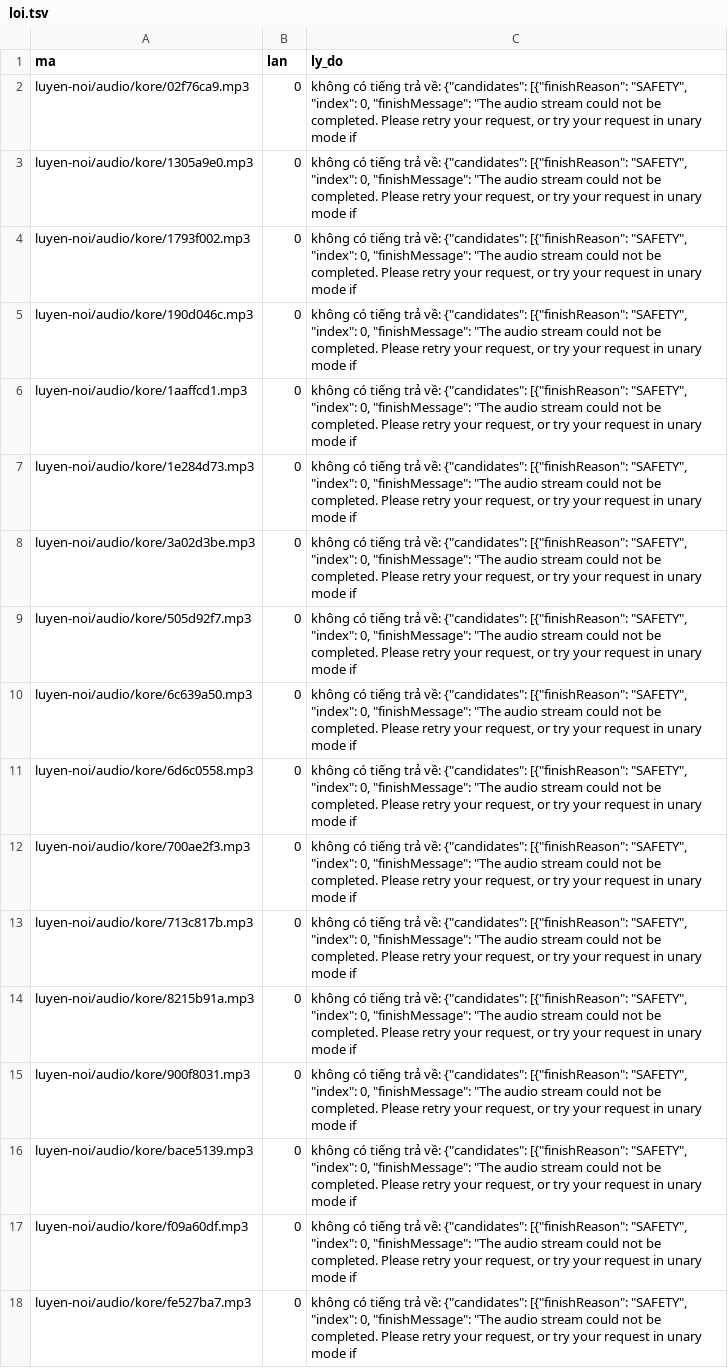
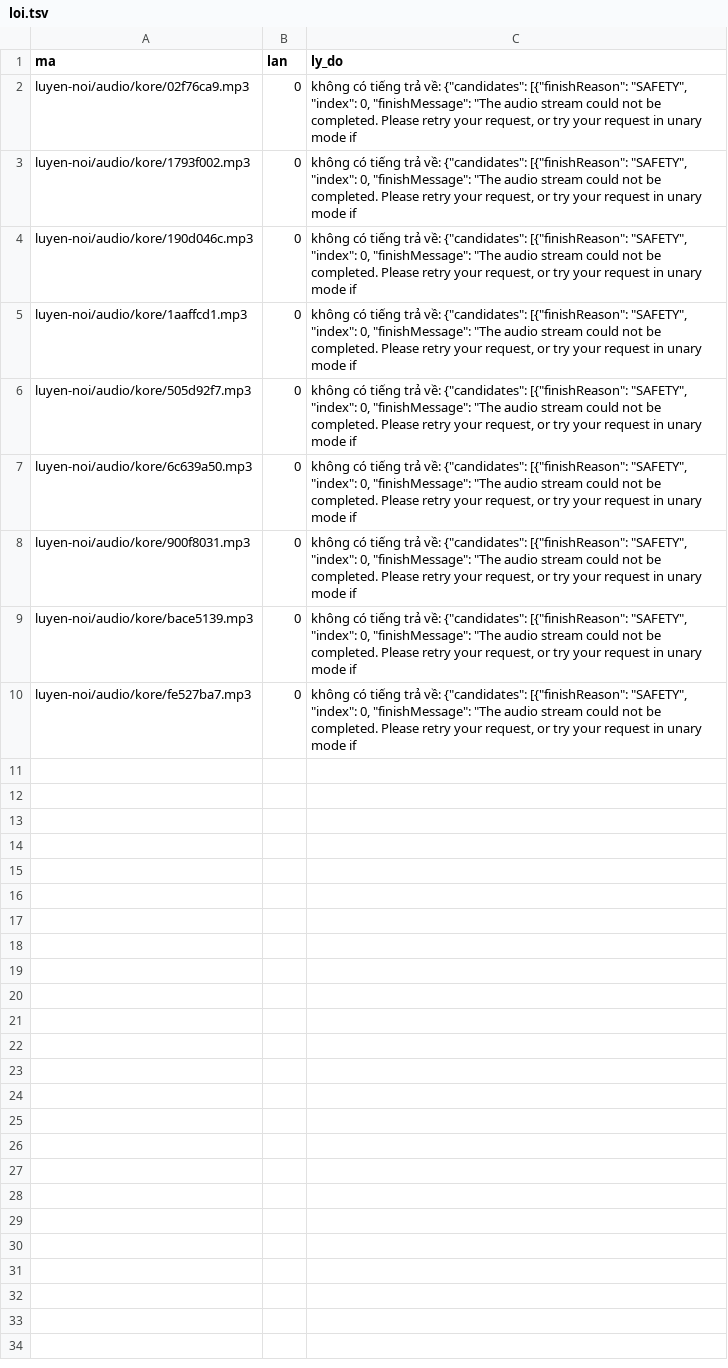
Before and after one commit to CVCEC/cong-truong-tieng-viet, a TSV file: giong-ai/loi.tsv, drawn as a sheet; the diff names each change by its address in the sheet, - before the commit and + after, or states it on an @@ line.

```diff
--- a/giong-ai/loi.tsv
+++ b/giong-ai/loi.tsv
-row 3: luyen-noi/audio/kore/1305a9e0.mp3 | 0 | không có tiếng trả về: {"candidates": [{"finishReason": "SAFETY", "index": 0, "finishMessage": "The audio stream could not be completed. Please retry your request, or try your request in unary mode if
-row 7: luyen-noi/audio/kore/1e284d73.mp3 | 0 | không có tiếng trả về: {"candidates": [{"finishReason": "SAFETY", "index": 0, "finishMessage": "The audio stream could not be completed. Please retry your request, or try your request in unary mode if
-row 8: luyen-noi/audio/kore/3a02d3be.mp3 | 0 | không có tiếng trả về: {"candidates": [{"finishReason": "SAFETY", "index": 0, "finishMessage": "The audio stream could not be completed. Please retry your request, or try your request in unary mode if
-row 11: luyen-noi/audio/kore/6d6c0558.mp3 | 0 | không có tiếng trả về: {"candidates": [{"finishReason": "SAFETY", "index": 0, "finishMessage": "The audio stream could not be completed. Please retry your request, or try your request in unary mode if
-row 12: luyen-noi/audio/kore/700ae2f3.mp3 | 0 | không có tiếng trả về: {"candidates": [{"finishReason": "SAFETY", "index": 0, "finishMessage": "The audio stream could not be completed. Please retry your request, or try your request in unary mode if
-row 13: luyen-noi/audio/kore/713c817b.mp3 | 0 | không có tiếng trả về: {"candidates": [{"finishReason": "SAFETY", "index": 0, "finishMessage": "The audio stream could not be completed. Please retry your request, or try your request in unary mode if
-row 14: luyen-noi/audio/kore/8215b91a.mp3 | 0 | không có tiếng trả về: {"candidates": [{"finishReason": "SAFETY", "index": 0, "finishMessage": "The audio stream could not be completed. Please retry your request, or try your request in unary mode if
-row 17: luyen-noi/audio/kore/f09a60df.mp3 | 0 | không có tiếng trả về: {"candidates": [{"finishReason": "SAFETY", "index": 0, "finishMessage": "The audio stream could not be completed. Please retry your request, or try your request in unary mode if
```
Also changed, not shown: giong-ai/kiem-tra.tsv, 7 other files.
